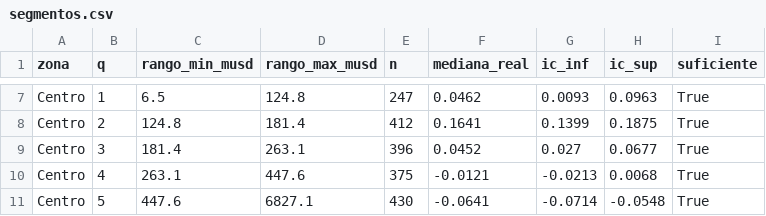
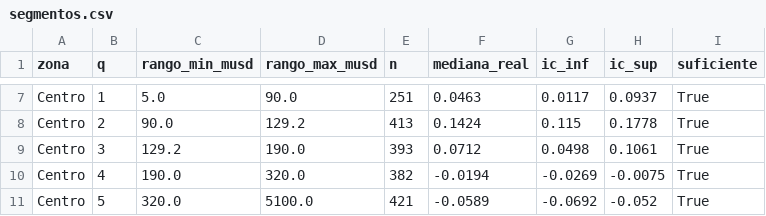
Before and after one commit to NataliaVindrola/grupo31-inmuebles-bogota, a CSV file: dashboard/data/segmentos.csv, drawn as a sheet; only a part is shown, gaps mark what is left out; the diff covers the shown part only; the diff names each change by its address in the sheet, - before the commit and + after, or states it on an @@ line.

```diff
--- a/dashboard/data/segmentos.csv
+++ b/dashboard/data/segmentos.csv
-C7 (rango_min_musd): 6.5
+C7 (rango_min_musd): 5.0
-D7 (rango_max_musd): 124.8
+D7 (rango_max_musd): 90.0
-E7 (n): 247
+E7 (n): 251
-F7 (mediana_real): 0.0462
+F7 (mediana_real): 0.0463
-G7 (ic_inf): 0.0093
+G7 (ic_inf): 0.0117
-H7 (ic_sup): 0.0963
+H7 (ic_sup): 0.0937
-C8 (rango_min_musd): 124.8
+C8 (rango_min_musd): 90.0
-D8 (rango_max_musd): 181.4
+D8 (rango_max_musd): 129.2
-E8 (n): 412
+E8 (n): 413
-F8 (mediana_real): 0.1641
+F8 (mediana_real): 0.1424
-G8 (ic_inf): 0.1399
+G8 (ic_inf): 0.115
-H8 (ic_sup): 0.1875
+H8 (ic_sup): 0.1778
-C9 (rango_min_musd): 181.4
+C9 (rango_min_musd): 129.2
-D9 (rango_max_musd): 263.1
+D9 (rango_max_musd): 190.0
-E9 (n): 396
+E9 (n): 393
-F9 (mediana_real): 0.0452
+F9 (mediana_real): 0.0712
-G9 (ic_inf): 0.027
+G9 (ic_inf): 0.0498
-H9 (ic_sup): 0.0677
+H9 (ic_sup): 0.1061
-C10 (rango_min_musd): 263.1
+C10 (rango_min_musd): 190.0
-D10 (rango_max_musd): 447.6
+D10 (rango_max_musd): 320.0
-E10 (n): 375
+E10 (n): 382
-F10 (mediana_real): -0.0121
+F10 (mediana_real): -0.0194
-G10 (ic_inf): -0.0213
+G10 (ic_inf): -0.0269
-H10 (ic_sup): 0.0068
+H10 (ic_sup): -0.0075
-C11 (rango_min_musd): 447.6
+C11 (rango_min_musd): 320.0
-D11 (rango_max_musd): 6827.1
+D11 (rango_max_musd): 5100.0
-E11 (n): 430
+E11 (n): 421
-F11 (mediana_real): -0.0641
+F11 (mediana_real): -0.0589
-G11 (ic_inf): -0.0714
+G11 (ic_inf): -0.0692
-H11 (ic_sup): -0.0548
+H11 (ic_sup): -0.052
```
Also changed, not shown: 58 edited cells elsewhere in this file, dashboard/data/cifras_clave.csv.
